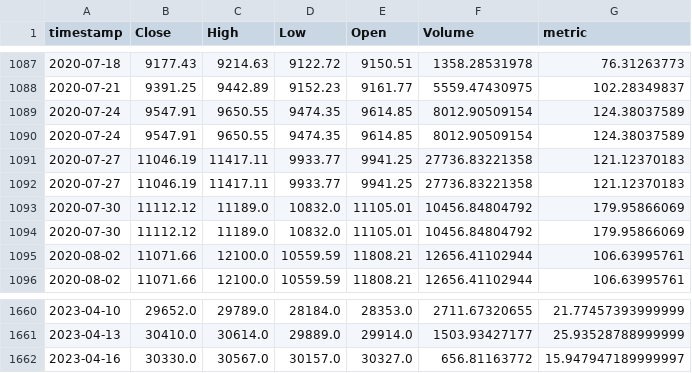
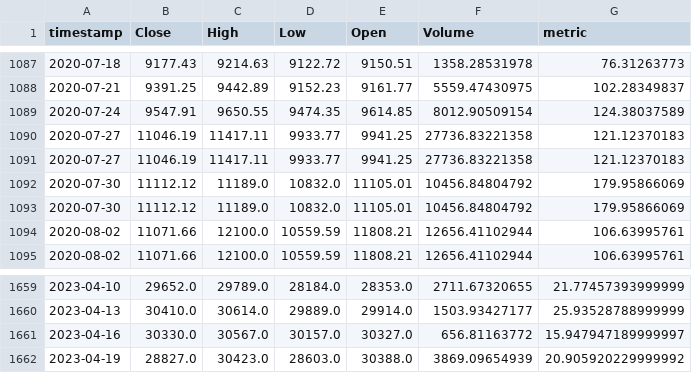
Before and after one commit to AxelCrypto/Final, a CSV file: data/datos/Mining_Total Transaction Fees (BTC).csv, drawn as a sheet; only a part is shown, gaps mark what is left out.

```diff
--- a/data/datos/Mining_Total Transaction Fees (BTC).csv
+++ b/data/datos/Mining_Total Transaction Fees (BTC).csv
@@ -1089,3 +1089,2 @@ timestamp,Close,High,Low,Open,Volume,metric
 2020-07-24,9547.91,9650.55,9474.35,9614.85,8012.90509154,124.38037589
-2020-07-24,9547.91,9650.55,9474.35,9614.85,8012.90509154,124.38037589
 2020-07-27,11046.19,11417.11,9933.77,9941.25,27736.83221358,121.12370183
@@ -1662 +1661,2 @@ timestamp,Close,High,Low,Open,Volume,metric
 2023-04-16,30330.0,30567.0,30157.0,30327.0,656.81163772,15.947947189999997
+2023-04-19,28827.0,30423.0,28603.0,30388.0,3869.09654939,20.905920229999992
```
Also changed, not shown: data/datos/dxy.csv, data/datos/merged_balances.csv, 17 other files.
